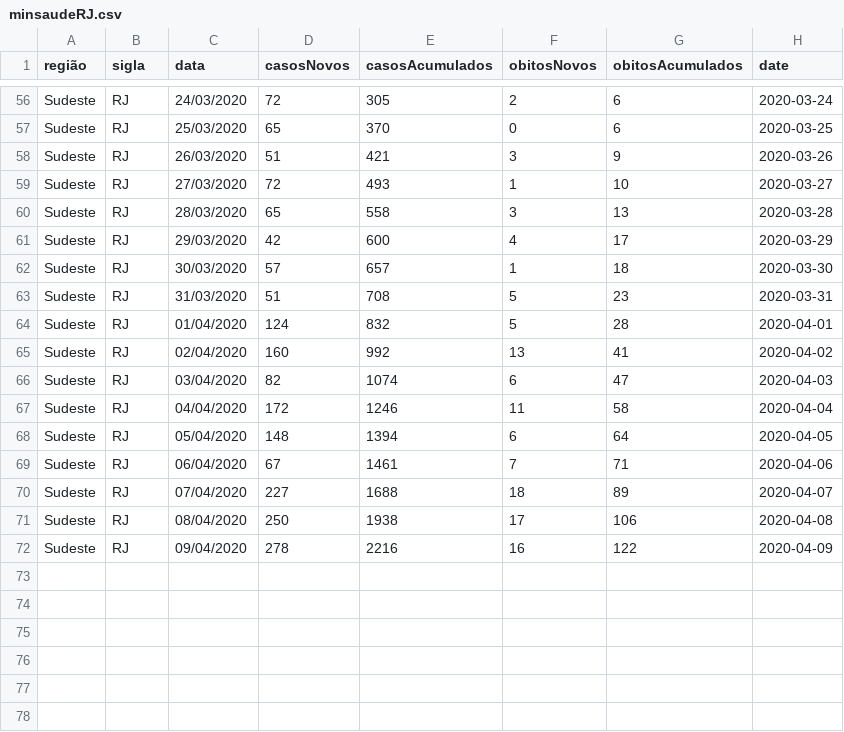
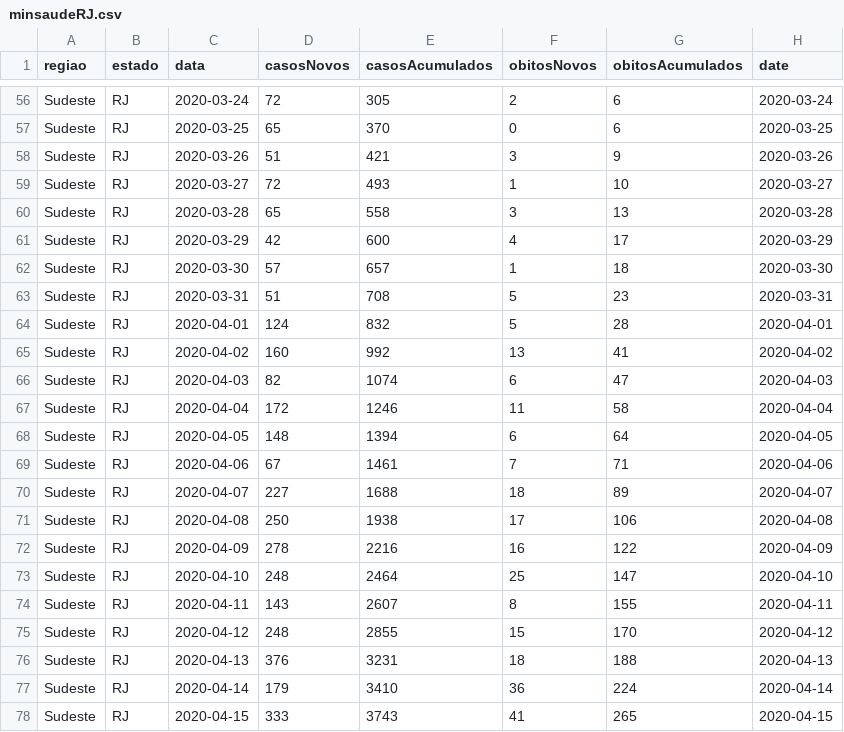
Before and after one commit to liibre/coronabr, a CSV file: vignettes/output/minsaudeRJ.csv, drawn as a sheet; only a part is shown, gaps mark what is left out; the diff covers the shown part only.

```diff
--- a/vignettes/output/minsaudeRJ.csv
+++ b/vignettes/output/minsaudeRJ.csv
@@ -1 +1 @@
-"região","sigla","data","casosNovos","casosAcumulados","obitosNovos","obitosAcumulados","date"
+"regiao","estado","data","casosNovos","casosAcumulados","obitosNovos","obitosAcumulados","date"
@@ -56,17 +56,23 @@
-"Sudeste","RJ","24/03/2020",72,305,2,6,2020-03-24
-"Sudeste","RJ","25/03/2020",65,370,0,6,2020-03-25
-"Sudeste","RJ","26/03/2020",51,421,3,9,2020-03-26
-"Sudeste","RJ","27/03/2020",72,493,1,10,2020-03-27
-"Sudeste","RJ","28/03/2020",65,558,3,13,2020-03-28
-"Sudeste","RJ","29/03/2020",42,600,4,17,2020-03-29
-"Sudeste","RJ","30/03/2020",57,657,1,18,2020-03-30
-"Sudeste","RJ","31/03/2020",51,708,5,23,2020-03-31
-"Sudeste","RJ","01/04/2020",124,832,5,28,2020-04-01
-"Sudeste","RJ","02/04/2020",160,992,13,41,2020-04-02
-"Sudeste","RJ","03/04/2020",82,1074,6,47,2020-04-03
-"Sudeste","RJ","04/04/2020",172,1246,11,58,2020-04-04
-"Sudeste","RJ","05/04/2020",148,1394,6,64,2020-04-05
-"Sudeste","RJ","06/04/2020",67,1461,7,71,2020-04-06
-"Sudeste","RJ","07/04/2020",227,1688,18,89,2020-04-07
-"Sudeste","RJ","08/04/2020",250,1938,17,106,2020-04-08
-"Sudeste","RJ","09/04/2020",278,2216,16,122,2020-04-09
+"Sudeste","RJ","2020-03-24",72,305,2,6,2020-03-24
+"Sudeste","RJ","2020-03-25",65,370,0,6,2020-03-25
+"Sudeste","RJ","2020-03-26",51,421,3,9,2020-03-26
+"Sudeste","RJ","2020-03-27",72,493,1,10,2020-03-27
+"Sudeste","RJ","2020-03-28",65,558,3,13,2020-03-28
+"Sudeste","RJ","2020-03-29",42,600,4,17,2020-03-29
+"Sudeste","RJ","2020-03-30",57,657,1,18,2020-03-30
+"Sudeste","RJ","2020-03-31",51,708,5,23,2020-03-31
+"Sudeste","RJ","2020-04-01",124,832,5,28,2020-04-01
+"Sudeste","RJ","2020-04-02",160,992,13,41,2020-04-02
+"Sudeste","RJ","2020-04-03",82,1074,6,47,2020-04-03
+"Sudeste","RJ","2020-04-04",172,1246,11,58,2020-04-04
+"Sudeste","RJ","2020-04-05",148,1394,6,64,2020-04-05
+"Sudeste","RJ","2020-04-06",67,1461,7,71,2020-04-06
+"Sudeste","RJ","2020-04-07",227,1688,18,89,2020-04-07
+"Sudeste","RJ","2020-04-08",250,1938,17,106,2020-04-08
+"Sudeste","RJ","2020-04-09",278,2216,16,122,2020-04-09
+"Sudeste","RJ","2020-04-10",248,2464,25,147,2020-04-10
+"Sudeste","RJ","2020-04-11",143,2607,8,155,2020-04-11
+"Sudeste","RJ","2020-04-12",248,2855,15,170,2020-04-12
+"Sudeste","RJ","2020-04-13",376,3231,18,188,2020-04-13
+"Sudeste","RJ","2020-04-14",179,3410,36,224,2020-04-14
+"Sudeste","RJ","2020-04-15",333,3743,41,265,2020-04-15
```
Also changed, not shown: 54 edited cells elsewhere in this file, vignettes/output/metadado_minsaude.csv, vignettes/output/metadado_minsaudeRJ.csv, 37 other files.
